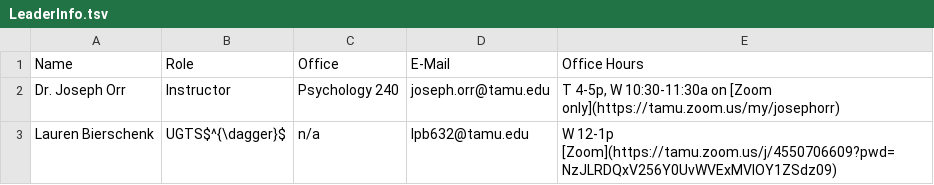
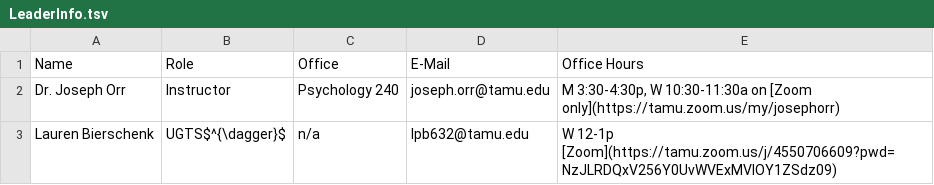
Before and after one commit to oricon/Fall22-PBSI245, a TSV file: tables/LeaderInfo.tsv, drawn as a sheet.

Commit message:
update office hours

```diff
--- a/tables/LeaderInfo.tsv
+++ b/tables/LeaderInfo.tsv
@@ -1,3 +1,3 @@
 Name	Role	Office	E-Mail	Office Hours
-Dr. Joseph Orr	Instructor	Psychology 240	joseph.orr@tamu.edu	T 4-5p, W 10:30-11:30a on [Zoom only](https://tamu.zoom.us/my/josephorr)
+Dr. Joseph Orr	Instructor	Psychology 240	joseph.orr@tamu.edu	M 3:30-4:30p, W 10:30-11:30a on [Zoom only](https://tamu.zoom.us/my/josephorr)
 Lauren Bierschenk	UGTS$^{\dagger}$	n/a	lpb632@tamu.edu	W 12-1p [Zoom](https://tamu.zoom.us/j/4550706609?pwd=NzJLRDQxV256Y0UvWVExMVlOY1ZSdz09)
```
Also changed, not shown: 1 other file.
